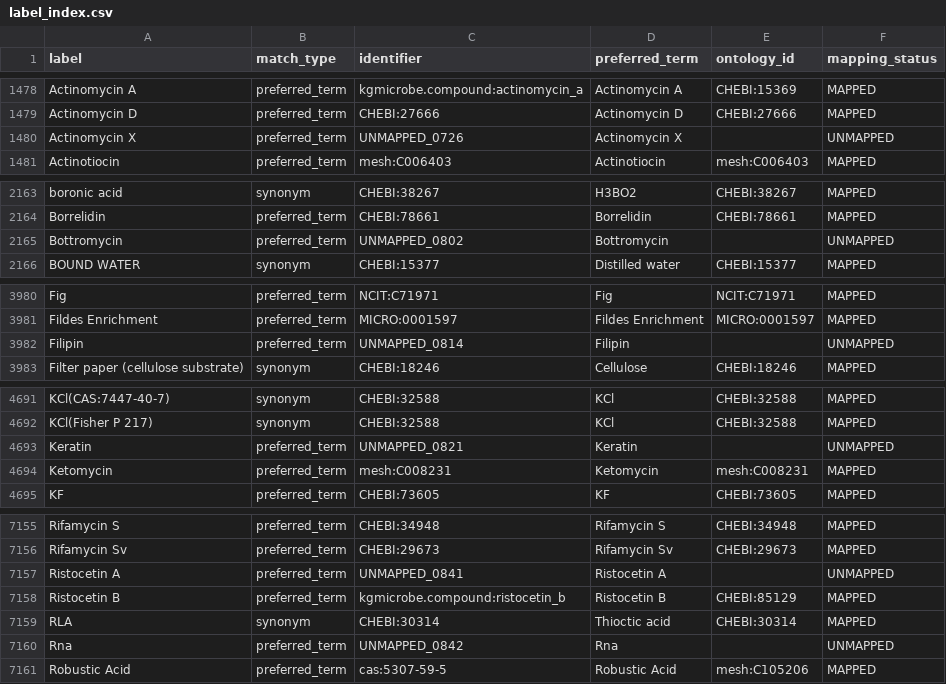
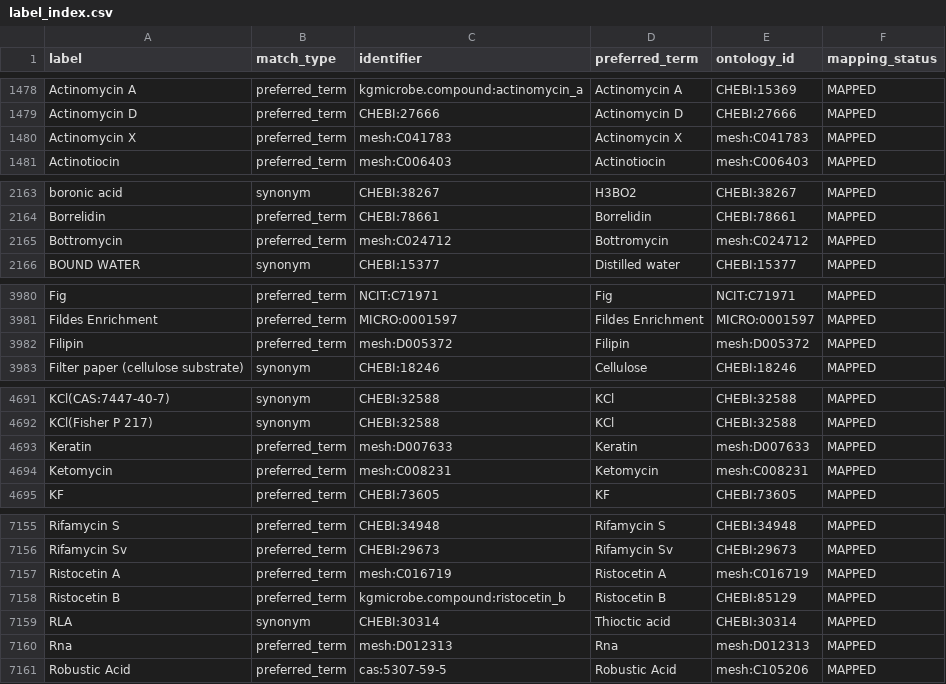
Before and after one commit to CultureBotAI/MediaIngredientMech, a CSV file: docs/data/label_index.csv, drawn as a sheet; only a part is shown, gaps mark what is left out; the diff covers the shown part only.

```diff
--- a/docs/data/label_index.csv
+++ b/docs/data/label_index.csv
@@ -1479,3 +1479,3 @@ Actinomycin A,preferred_term,kgmicrobe.compound:actinomycin_a,Actinomycin A,CHEB
 Actinomycin D,preferred_term,CHEBI:27666,Actinomycin D,CHEBI:27666,MAPPED
-Actinomycin X,preferred_term,UNMAPPED_0726,Actinomycin X,,UNMAPPED
+Actinomycin X,preferred_term,mesh:C041783,Actinomycin X,mesh:C041783,MAPPED
 Actinotiocin,preferred_term,mesh:C006403,Actinotiocin,mesh:C006403,MAPPED
@@ -2164,3 +2164,3 @@ boronic acid,synonym,CHEBI:38267,H3BO2,CHEBI:38267,MAPPED
 Borrelidin,preferred_term,CHEBI:78661,Borrelidin,CHEBI:78661,MAPPED
-Bottromycin,preferred_term,UNMAPPED_0802,Bottromycin,,UNMAPPED
+Bottromycin,preferred_term,mesh:C024712,Bottromycin,mesh:C024712,MAPPED
 BOUND WATER,synonym,CHEBI:15377,Distilled water,CHEBI:15377,MAPPED
@@ -3981,3 +3981,3 @@ Fig,preferred_term,NCIT:C71971,Fig,NCIT:C71971,MAPPED
 Fildes Enrichment,preferred_term,MICRO:0001597,Fildes Enrichment,MICRO:0001597,MAPPED
-Filipin,preferred_term,UNMAPPED_0814,Filipin,,UNMAPPED
+Filipin,preferred_term,mesh:D005372,Filipin,mesh:D005372,MAPPED
 Filter paper (cellulose substrate),synonym,CHEBI:18246,Cellulose,CHEBI:18246,MAPPED
@@ -4692,3 +4692,3 @@ KCl(CAS:7447-40-7),synonym,CHEBI:32588,KCl,CHEBI:32588,MAPPED
 KCl(Fisher P 217),synonym,CHEBI:32588,KCl,CHEBI:32588,MAPPED
-Keratin,preferred_term,UNMAPPED_0821,Keratin,,UNMAPPED
+Keratin,preferred_term,mesh:D007633,Keratin,mesh:D007633,MAPPED
 Ketomycin,preferred_term,mesh:C008231,Ketomycin,mesh:C008231,MAPPED
@@ -7156,6 +7156,6 @@ Rifamycin S,preferred_term,CHEBI:34948,Rifamycin S,CHEBI:34948,MAPPED
 Rifamycin Sv,preferred_term,CHEBI:29673,Rifamycin Sv,CHEBI:29673,MAPPED
-Ristocetin A,preferred_term,UNMAPPED_0841,Ristocetin A,,UNMAPPED
+Ristocetin A,preferred_term,mesh:C016719,Ristocetin A,mesh:C016719,MAPPED
 Ristocetin B,preferred_term,kgmicrobe.compound:ristocetin_b,Ristocetin B,CHEBI:85129,MAPPED
 RLA,synonym,CHEBI:30314,Thioctic acid,CHEBI:30314,MAPPED
-Rna,preferred_term,UNMAPPED_0842,Rna,,UNMAPPED
+Rna,preferred_term,mesh:D012313,Rna,mesh:D012313,MAPPED
 Robustic Acid,preferred_term,cas:5307-59-5,Robustic Acid,mesh:C105206,MAPPED
```
Also changed, not shown: 3 edited cells elsewhere in this file, docs/data/all_ingredients.csv, docs/data/mapped_ingredients.csv, 23 other files.
